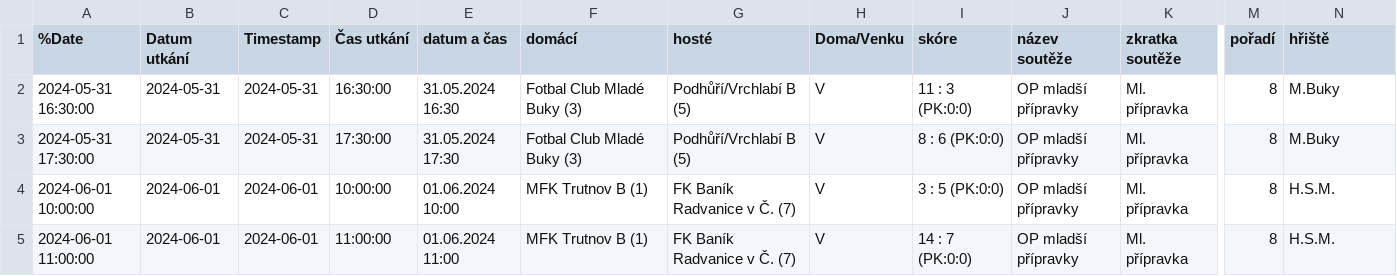
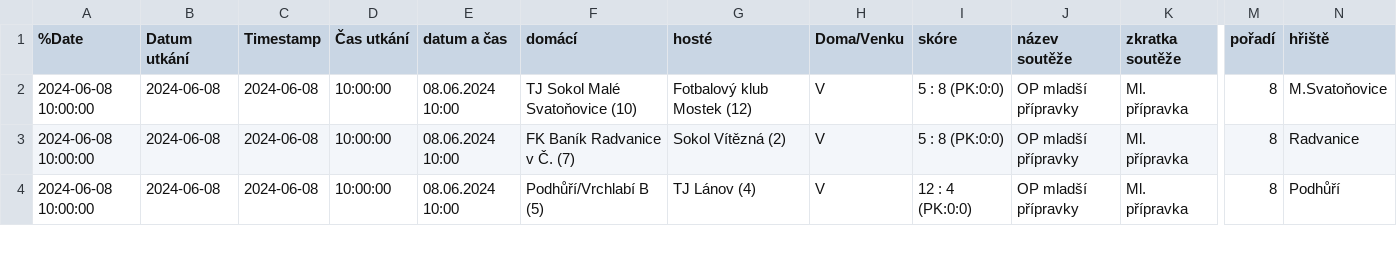
Before and after one commit to MustafaHadzi/bt_matches, a CSV file: utkani_Ml_pripravka.csv, drawn as a sheet; only a part is shown, gaps mark what is left out; removed rows and columns are numbered as before the commit, all else as after; rows hold the shown columns only; the diff covers the shown part only; the diff names each change by its address in the sheet, - before the commit and + after, or states it on an @@ line.

```diff
--- a/utkani_Ml_pripravka.csv
+++ b/utkani_Ml_pripravka.csv
-row 2: 2024-05-31 16:30:00 | 2024-05-31 | 2024-05-31 | 16:30:00 | 31.05.2024 16:30 | Fotbal Club Mladé Buky (3) | Podhůří/Vrchlabí B (5) | V | 11 : 3 (PK:0:0) | OP mladší přípravky | Ml. přípravka | 8 | M.Buky
-A2 (%Date): 2024-05-31 17:30:00
+A2 (%Date): 2024-06-08 10:00:00
-B2 (Datum utkání): 2024-05-31
+B2 (Datum utkání): 2024-06-08
-C2 (Timestamp): 2024-05-31
+C2 (Timestamp): 2024-06-08
-D2 (Čas utkání): 17:30:00
+D2 (Čas utkání): 10:00:00
-E2 (datum a čas): 31.05.2024 17:30
+E2 (datum a čas): 08.06.2024 10:00
-F2 (domácí): Fotbal Club Mladé Buky (3)
+F2 (domácí): TJ Sokol Malé Svatoňovice (10)
-G2 (hosté): Podhůří/Vrchlabí B (5)
+G2 (hosté): Fotbalový klub Mostek (12)
-I2 (skóre): 8 : 6 (PK:0:0)
+I2 (skóre): 5 : 8 (PK:0:0)
-N2 (hřiště): M.Buky
+N2 (hřiště): M.Svatoňovice
-A3 (%Date): 2024-06-01 10:00:00
+A3 (%Date): 2024-06-08 10:00:00
-B3:B4 (Datum utkání): 2024-06-01
+B3:B4 (Datum utkání): 2024-06-08
-C3:C4 (Timestamp): 2024-06-01
+C3:C4 (Timestamp): 2024-06-08
-E3 (datum a čas): 01.06.2024 10:00
+E3 (datum a čas): 08.06.2024 10:00
-F3 (domácí): MFK Trutnov B (1)
+F3 (domácí): FK Baník Radvanice v Č. (7)
-G3 (hosté): FK Baník Radvanice v Č. (7)
+G3 (hosté): Sokol Vítězná (2)
-I3 (skóre): 3 : 5 (PK:0:0)
+I3 (skóre): 5 : 8 (PK:0:0)
-N3 (hřiště): H.S.M.
+N3 (hřiště): Radvanice
-A4 (%Date): 2024-06-01 11:00:00
+A4 (%Date): 2024-06-08 10:00:00
-D4 (Čas utkání): 11:00:00
+D4 (Čas utkání): 10:00:00
-E4 (datum a čas): 01.06.2024 11:00
+E4 (datum a čas): 08.06.2024 10:00
-F4 (domácí): MFK Trutnov B (1)
+F4 (domácí): Podhůří/Vrchlabí B (5)
-G4 (hosté): FK Baník Radvanice v Č. (7)
+G4 (hosté): TJ Lánov (4)
-I4 (skóre): 14 : 7 (PK:0:0)
+I4 (skóre): 12 : 4 (PK:0:0)
-N4 (hřiště): H.S.M.
+N4 (hřiště): Podhůří
```
Also changed, not shown: 1 added row and 71 edited cells elsewhere in this file.
